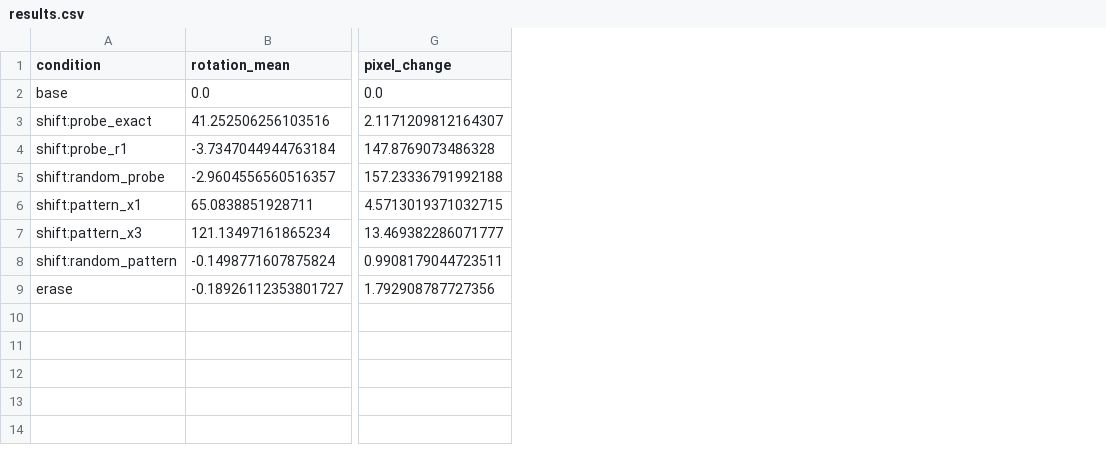
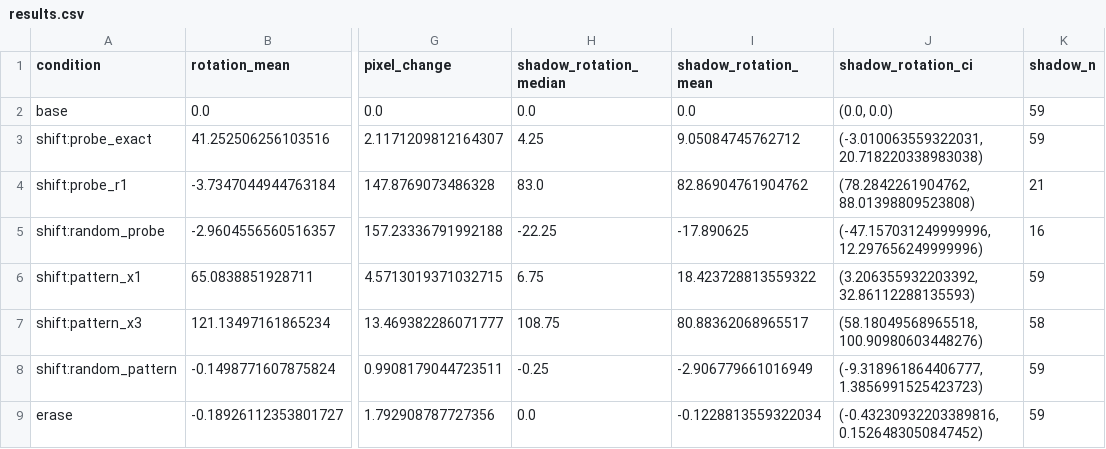
Before and after one commit to FilipLangiewicz/DoesDiffusionLearn3D, a CSV file: reports/experiments/causal/b04/results.csv, drawn as a sheet; only a part is shown, gaps mark what is left out; the diff names each change by its address in the sheet, - before the commit and + after, or states it on an @@ line.

```diff
--- a/reports/experiments/causal/b04/results.csv
+++ b/reports/experiments/causal/b04/results.csv
+column H (shadow_rotation_median), rows 2-9: 0.0 | 4.25 | 83.0 | -22.25 | 6.75 | 108.75 | -0.25 | 0.0
+column I (shadow_rotation_mean), rows 2-9: 0.0 | 9.05084745762712 | 82.86904761904762 | -17.890625 | 18.423728813559322 | 80.88362068965517 | -2.906779661016949 | -0.1228813559322034
+column J (shadow_rotation_ci), rows 2-9: (0.0, 0.0) | (-3.010063559322031, 20.718220338983038) | (78.2842261904762, 88.01398809523808) | (-47.157031249999996, 12.297656249999996) | (3.206355932203392, 32.86112288135593) | (58.18049568965518, 100.90980603448276) | (-9.318961864406777, 1.3856991525423723) | (-0.43230932203389816, 0.1526483050847452)
+column K (shadow_n), rows 2-9: 59 | 59 | 21 | 16 | 59 | 58 | 59 | 59
```
Also changed, not shown: reports/experiments/causal/b04/per_image.csv, reports/experiments/causal/b10/per_image.csv, 13 other files.
